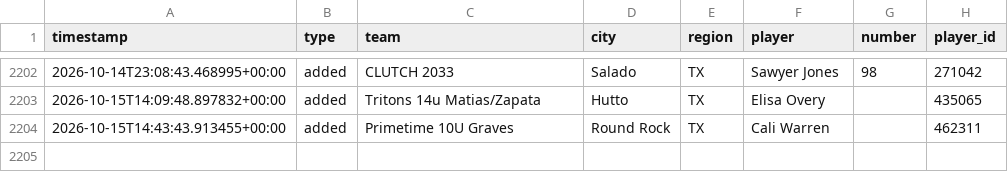
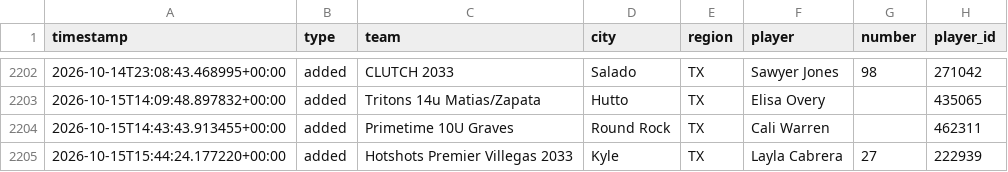
Before and after one commit to jeremiah9980/ncs-monitor, a CSV file: reports/changelog.csv, drawn as a sheet; only a part is shown, gaps mark what is left out; the diff names each change by its address in the sheet, - before the commit and + after, or states it on an @@ line.

```diff
--- a/reports/changelog.csv
+++ b/reports/changelog.csv
+row 2205: 2026-10-15T15:44:24.177220+00:00 | added | Hotshots Premier Villegas 2033 | Kyle | TX | Layla Cabrera | 27 | 222939
```
Also changed, not shown: reports/team-list.csv, 4 other files.
